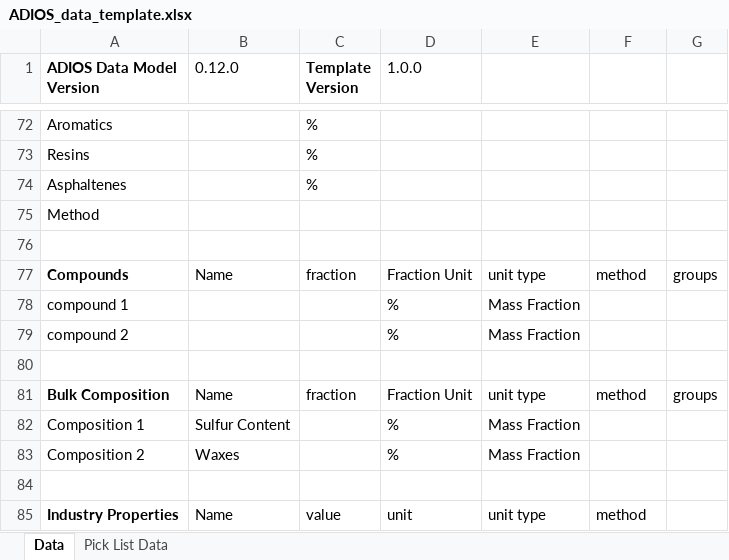
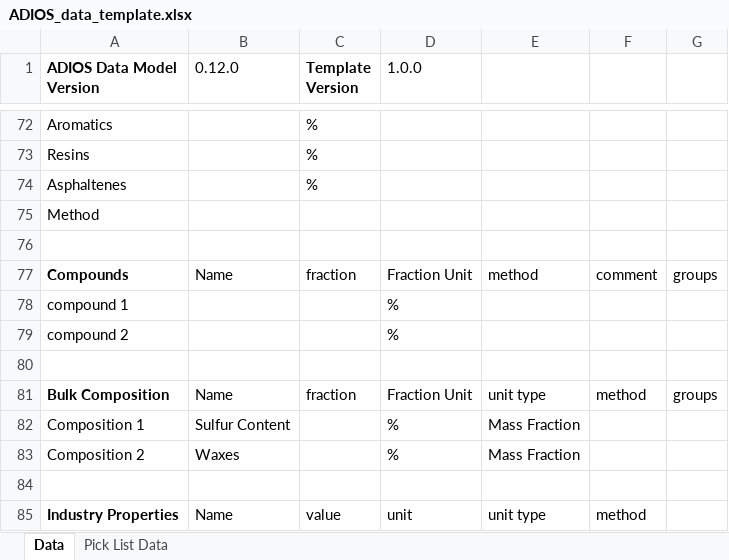
Before and after one commit to NOAA-ORR-ERD/adios_oil_database, an Excel workbook: adios_db/data/ADIOS_data_template.xlsx, sheet Data, drawn as a sheet; only a part is shown, gaps mark what is left out; values as stored, in another font and other column widths than the file's, no borders; the diff names each change by its address in the sheet, - before the commit and + after, or states it on an @@ line.

```diff
--- a/adios_db/data/ADIOS_data_template.xlsx (sheet Data)
+++ b/adios_db/data/ADIOS_data_template.xlsx (sheet Data)
-E77: unit type
+E77: method
-F77: method
+F77: comment
-E78:E79: Mass Fraction
+E78:E79: (empty)
```
Also changed, not shown: 3 other files.
